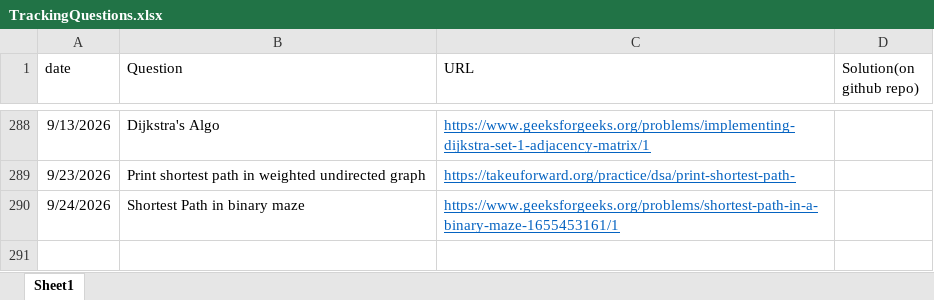
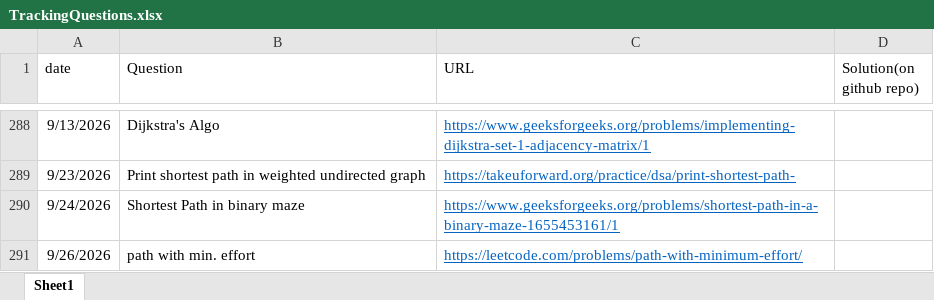
Before and after one commit to gouravsoni9999/DailyCPQuestionsPractise, an Excel workbook: TrackingQuestions.xlsx, sheet Sheet1, drawn as a sheet; only a part is shown, gaps mark what is left out; values as stored, in another font and other column widths than the file's, no borders; the diff names each change by its address in the sheet, - before the commit and + after, or states it on an @@ line.

Commit message:
Problem: Path with minimum effort

```diff
--- a/TrackingQuestions.xlsx (sheet Sheet1)
+++ b/TrackingQuestions.xlsx (sheet Sheet1)
+row 291: 9/26/2026 | path with min. effort | https://leetcode.com/problems/path-with-minimum-effort/
```
